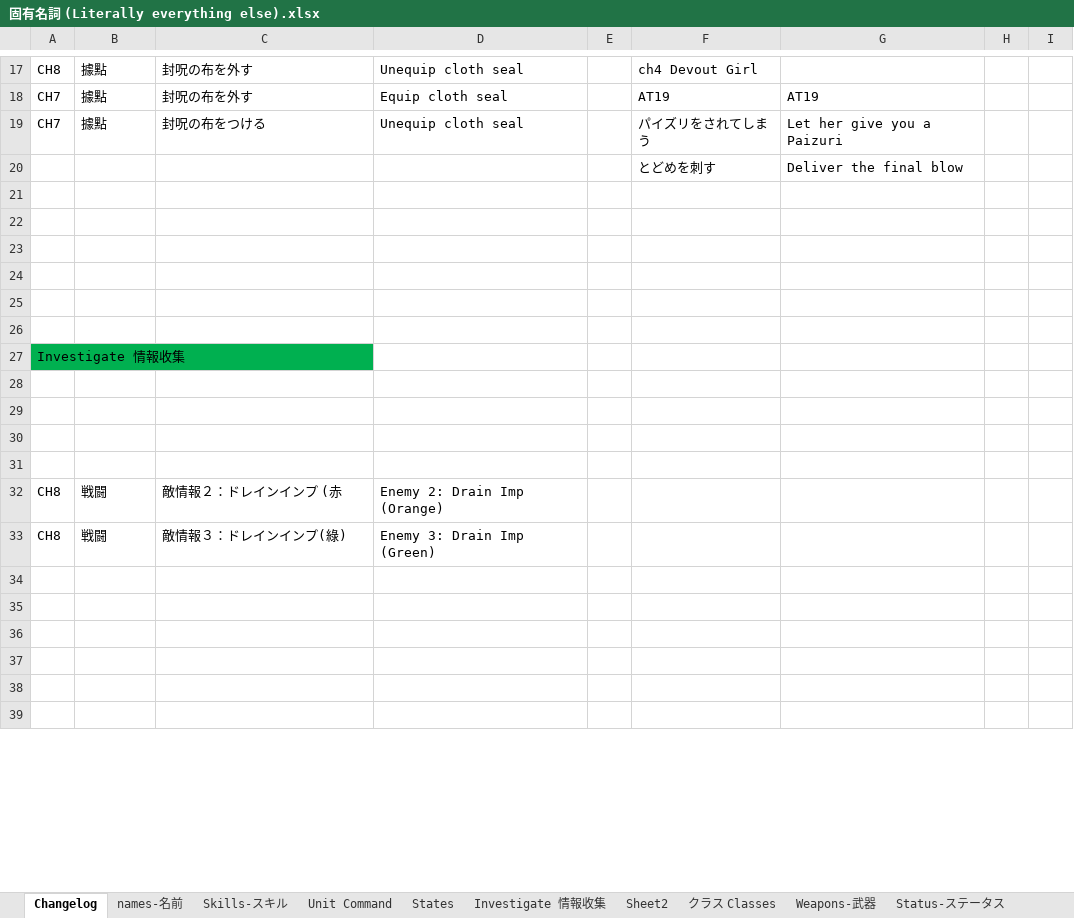
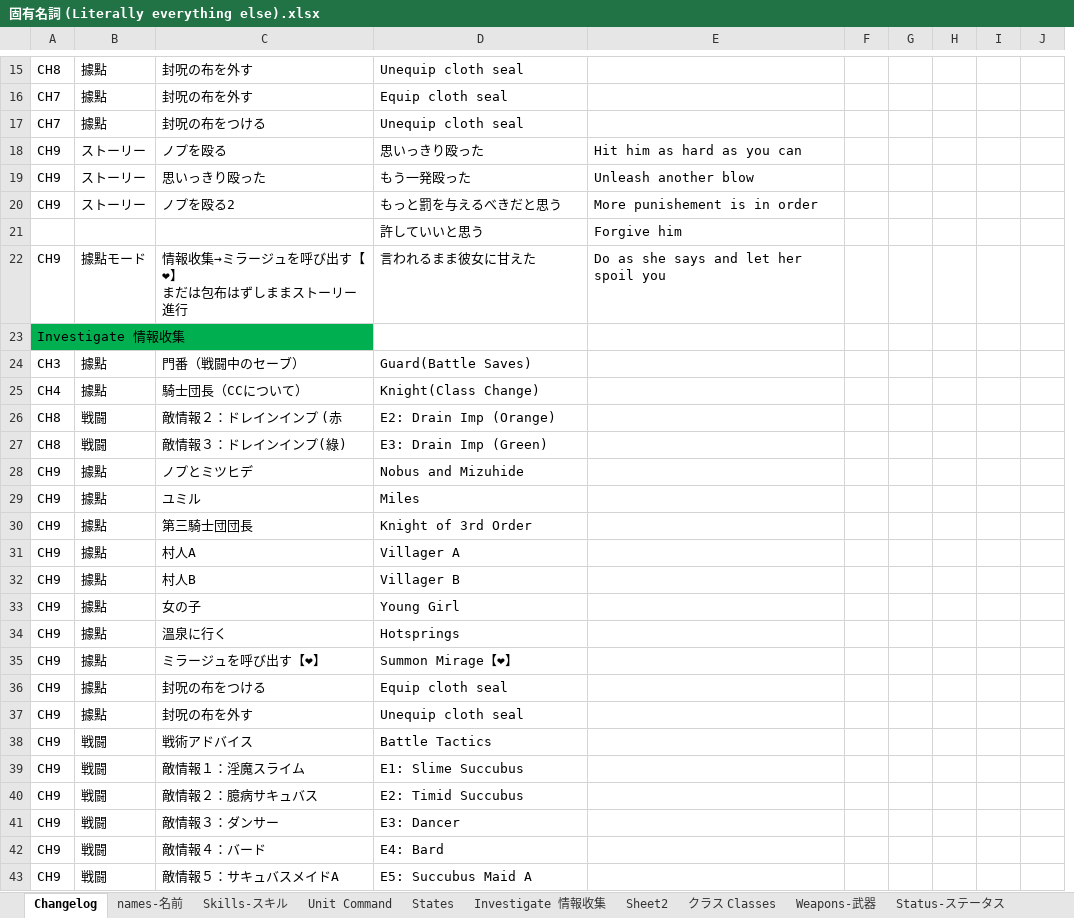
Before and after one commit to Giratena/Succubus-Senki-Translation-Project, an Excel workbook: 固有名詞 (Literally everything else).xlsx, sheet Changelog, drawn as a sheet; only a part is shown, gaps mark what is left out; values as stored, in another font and other column widths than the file's, no borders; removed rows and columns are numbered as before the commit, all else as after; ↵ is a line break in a cell; the diff covers the shown part only; the diff names each change by its address in the sheet, - before the commit and + after, or states it on an @@ line.

```diff
--- a/固有名詞 (Literally everything else).xlsx (sheet Changelog)
+++ b/固有名詞 (Literally everything else).xlsx (sheet Changelog)
-column E, empty
-column F, rows 17-20: ch4 Devout Girl | AT19 | パイズリをされてしまう | とどめを刺す
-column G, rows 18-20: AT19 | Let her give you a Paizuri | Deliver the final blow
+column E, rows 18-22: Hit him as hard as you can | Unleash another blow | More punishement is in order | Forgive him | Do as she says and let her spoil you
+column F, empty
+column G, empty
+column H, empty
-A18: (empty)
+A18: CH9
-B18: (empty)
+B18: ストーリー
-C18: (empty)
+C18: ノプを殴る
-D18: (empty)
+D18: 思いっきり殴った
-row 19: (empty)
+row 19: CH9 | ストーリー | 思いっきり殴った | もう一発殴った | Unleash another blow
-row 20: (empty)
+row 20: CH9 | ストーリー | ノプを殴る2 | もっと罰を与えるべきだと思う | More punishement is in order
-row 21: (empty)
+row 21:  |  |  | 許していいと思う | Forgive him
-row 22: (empty)
+row 22: CH9 | 據點モード | 情報收集→ミラージュを呼び出す【❤】 ↵ まだは包布はずしままストーリー進行 | 言われるまま彼女に甘えた | Do as she says and let her spoil you
-row 25: (empty)
-row 26: (empty)
-row 24: (empty)
+row 24: CH3 | 據點 | 門番（戦闘中のセーブ） | Guard(Battle Saves)
-row 25: (empty)
+row 25: CH4 | 據點 | 騎士団長（CCについて） | Knight(Class Change)
-row 30: (empty)
-row 31: (empty)
-D26: Enemy 2: Drain Imp (Orange)
+D26: E2: Drain Imp (Orange)
-D27: Enemy 3: Drain Imp (Green)
+D27: E3: Drain Imp (Green)
-row 28: (empty)
+row 28: CH9 | 據點 | ノプとミツヒデ | Nobus and Mizuhide
-row 29: (empty)
+row 29: CH9 | 據點 | ユミル | Miles
-row 30: (empty)
+row 30: CH9 | 據點 | 第三騎士団団長 | Knight of 3rd Order
-row 31: (empty)
+row 31: CH9 | 據點 | 村人A | Villager A
-row 32: (empty)
+row 32: CH9 | 據點 | 村人B | Villager B
-row 33: (empty)
+row 33: CH9 | 據點 | 女の子 | Young Girl
+row 34: CH9 | 據點 | 溫泉に行く | Hotsprings
+row 35: CH9 | 據點 | ミラージュを呼び出す【❤】 | Summon Mirage【❤】
+row 36: CH9 | 據點 | 封呪の布をつける | Equip cloth seal
+row 37: CH9 | 據點 | 封呪の布を外す | Unequip cloth seal
+row 38: CH9 | 戦闘 | 戦術アドバイス | Battle Tactics
+row 39: CH9 | 戦闘 | 敵情報１：淫魔スライム | E1: Slime Succubus
+row 40: CH9 | 戦闘 | 敵情報２：臆病サキュバス | E2: Timid Succubus
+row 41: CH9 | 戦闘 | 敵情報３：ダンサー | E3: Dancer
+row 42: CH9 | 戦闘 | 敵情報４：バード | E4: Bard
+row 43: CH9 | 戦闘 | 敵情報５：サキュバスメイドA | E5: Succubus Maid A
```
Also changed, not shown: 15 added rows, 5 removed rows and 25 edited cells elsewhere in this sheet, sheet Investigate 情報收集, sheet Itemsアイテム, sheet names-名前, sheet Choices-選択肢, 1 other file.
